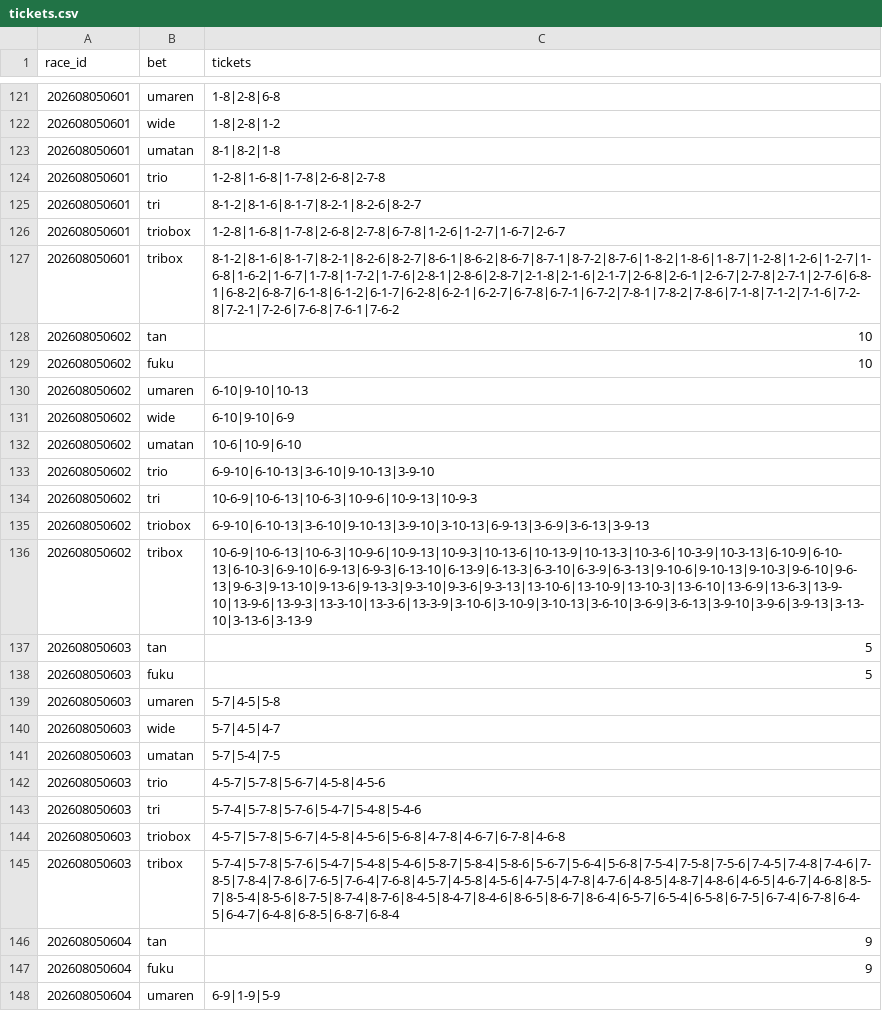
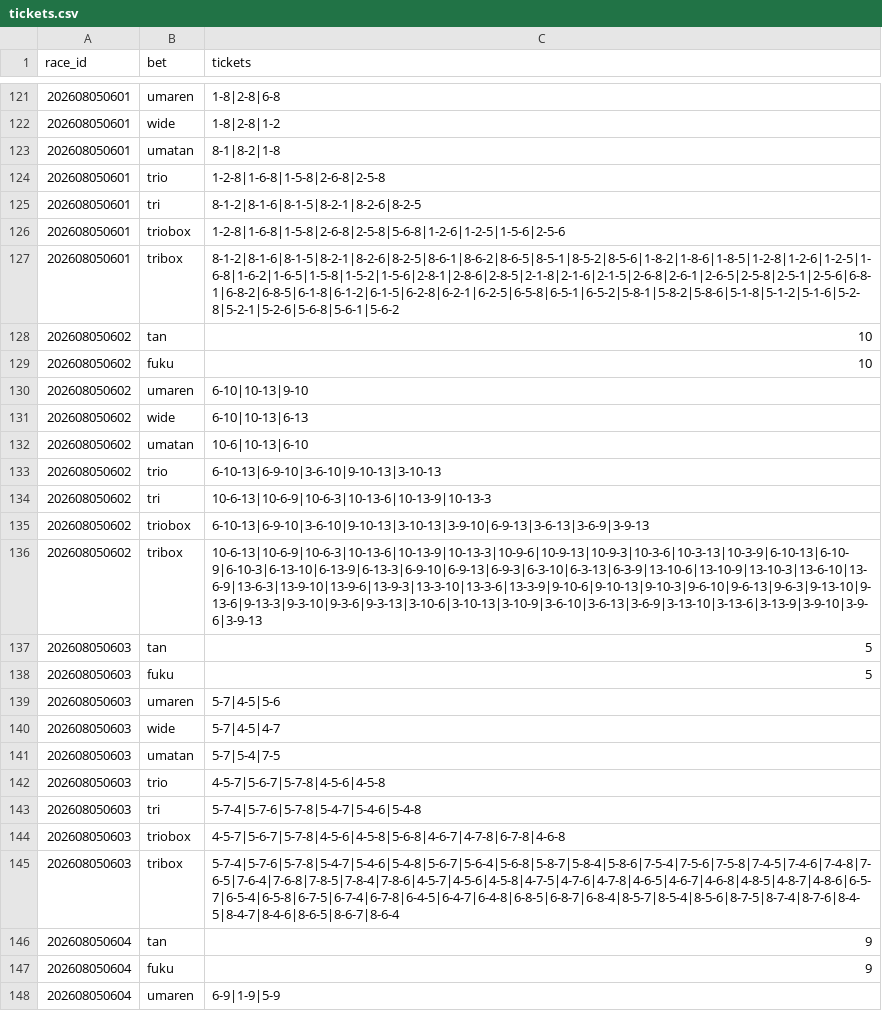
Before and after one commit to Kid-0708/Keiba-ai, a CSV file: data/predictions/tickets.csv, drawn as a sheet; only a part is shown, gaps mark what is left out; the diff covers the shown part only.

```diff
--- a/data/predictions/tickets.csv
+++ b/data/predictions/tickets.csv
@@ -123,24 +123,24 @@ race_id,bet,tickets
 202608050601,umatan,8-1|8-2|1-8
-202608050601,trio,1-2-8|1-6-8|1-7-8|2-6-8|2-7-8
-202608050601,tri,8-1-2|8-1-6|8-1-7|8-2-1|8-2-6|8-2-7
-202608050601,triobox,1-2-8|1-6-8|1-7-8|2-6-8|2-7-8|6-7-8|1-2-6|1-2-7|1-6-7|2-6-7
-202608050601,tribox,8-1-2|8-1-6|8-1-7|8-2-1|8-2-6|8-2-7|8-6-1|8-6-2|8-6-7|8-7-1|8-7-2|8-7-6|1-8-2|1-8-6|1-8-7|1-2-8|1-2-6|1-2-7|1-6-8|1-6-2|1-6-7|1-7-8|1-7-2|1-7-6|2-8-1|2-8-6|2-8-7|2-1-8|2-1-6|2-1-7|2-6-8|2-6-1|2-6-7|2-7-8|2-7-1|2-7-6|6-8-1|6-8-2|6-8-7|6-1-8|6-1-2|6-1-7|6-2-8|6-2-1|6-2-7|6-7-8|6-7-1|6-7-2|7-8-1|7-8-2|7-8-6|7-1-8|7-1-2|7-1-6|7-2-8|7-2-1|7-2-6|7-6-8|7-6-1|7-6-2
+202608050601,trio,1-2-8|1-6-8|1-5-8|2-6-8|2-5-8
+202608050601,tri,8-1-2|8-1-6|8-1-5|8-2-1|8-2-6|8-2-5
+202608050601,triobox,1-2-8|1-6-8|1-5-8|2-6-8|2-5-8|5-6-8|1-2-6|1-2-5|1-5-6|2-5-6
+202608050601,tribox,8-1-2|8-1-6|8-1-5|8-2-1|8-2-6|8-2-5|8-6-1|8-6-2|8-6-5|8-5-1|8-5-2|8-5-6|1-8-2|1-8-6|1-8-5|1-2-8|1-2-6|1-2-5|1-6-8|1-6-2|1-6-5|1-5-8|1-5-2|1-5-6|2-8-1|2-8-6|2-8-5|2-1-8|2-1-6|2-1-5|2-6-8|2-6-1|2-6-5|2-5-8|2-5-1|2-5-6|6-8-1|6-8-2|6-8-5|6-1-8|6-1-2|6-1-5|6-2-8|6-2-1|6-2-5|6-5-8|6-5-1|6-5-2|5-8-1|5-8-2|5-8-6|5-1-8|5-1-2|5-1-6|5-2-8|5-2-1|5-2-6|5-6-8|5-6-1|5-6-2
 202608050602,tan,10
 202608050602,fuku,10
-202608050602,umaren,6-10|9-10|10-13
-202608050602,wide,6-10|9-10|6-9
-202608050602,umatan,10-6|10-9|6-10
-202608050602,trio,6-9-10|6-10-13|3-6-10|9-10-13|3-9-10
-202608050602,tri,10-6-9|10-6-13|10-6-3|10-9-6|10-9-13|10-9-3
-202608050602,triobox,6-9-10|6-10-13|3-6-10|9-10-13|3-9-10|3-10-13|6-9-13|3-6-9|3-6-13|3-9-13
-202608050602,tribox,10-6-9|10-6-13|10-6-3|10-9-6|10-9-13|10-9-3|10-13-6|10-13-9|10-13-3|10-3-6|10-3-9|10-3-13|6-10-9|6-10-13|6-10-3|6-9-10|6-9-13|6-9-3|6-13-10|6-13-9|6-13-3|6-3-10|6-3-9|6-3-13|9-10-6|9-10-13|9-10-3|9-6-10|9-6-13|9-6-3|9-13-10|9-13-6|9-13-3|9-3-10|9-3-6|9-3-13|13-10-6|13-10-9|13-10-3|13-6-10|13-6-9|13-6-3|13-9-10|13-9-6|13-9-3|13-3-10|13-3-6|13-3-9|3-10-6|3-10-9|3-10-13|3-6-10|3-6-9|3-6-13|3-9-10|3-9-6|3-9-13|3-13-10|3-13-6|3-13-9
+202608050602,umaren,6-10|10-13|9-10
+202608050602,wide,6-10|10-13|6-13
+202608050602,umatan,10-6|10-13|6-10
+202608050602,trio,6-10-13|6-9-10|3-6-10|9-10-13|3-10-13
+202608050602,tri,10-6-13|10-6-9|10-6-3|10-13-6|10-13-9|10-13-3
+202608050602,triobox,6-10-13|6-9-10|3-6-10|9-10-13|3-10-13|3-9-10|6-9-13|3-6-13|3-6-9|3-9-13
+202608050602,tribox,10-6-13|10-6-9|10-6-3|10-13-6|10-13-9|10-13-3|10-9-6|10-9-13|10-9-3|10-3-6|10-3-13|10-3-9|6-10-13|6-10-9|6-10-3|6-13-10|6-13-9|6-13-3|6-9-10|6-9-13|6-9-3|6-3-10|6-3-13|6-3-9|13-10-6|13-10-9|13-10-3|13-6-10|13-6-9|13-6-3|13-9-10|13-9-6|13-9-3|13-3-10|13-3-6|13-3-9|9-10-6|9-10-13|9-10-3|9-6-10|9-6-13|9-6-3|9-13-10|9-13-6|9-13-3|9-3-10|9-3-6|9-3-13|3-10-6|3-10-13|3-10-9|3-6-10|3-6-13|3-6-9|3-13-10|3-13-6|3-13-9|3-9-10|3-9-6|3-9-13
 202608050603,tan,5
 202608050603,fuku,5
-202608050603,umaren,5-7|4-5|5-8
+202608050603,umaren,5-7|4-5|5-6
 202608050603,wide,5-7|4-5|4-7
 202608050603,umatan,5-7|5-4|7-5
-202608050603,trio,4-5-7|5-7-8|5-6-7|4-5-8|4-5-6
-202608050603,tri,5-7-4|5-7-8|5-7-6|5-4-7|5-4-8|5-4-6
-202608050603,triobox,4-5-7|5-7-8|5-6-7|4-5-8|4-5-6|5-6-8|4-7-8|4-6-7|6-7-8|4-6-8
-202608050603,tribox,5-7-4|5-7-8|5-7-6|5-4-7|5-4-8|5-4-6|5-8-7|5-8-4|5-8-6|5-6-7|5-6-4|5-6-8|7-5-4|7-5-8|7-5-6|7-4-5|7-4-8|7-4-6|7-8-5|7-8-4|7-8-6|7-6-5|7-6-4|7-6-8|4-5-7|4-5-8|4-5-6|4-7-5|4-7-8|4-7-6|4-8-5|4-8-7|4-8-6|4-6-5|4-6-7|4-6-8|8-5-7|8-5-4|8-5-6|8-7-5|8-7-4|8-7-6|8-4-5|8-4-7|8-4-6|8-6-5|8-6-7|8-6-4|6-5-7|6-5-4|6-5-8|6-7-5|6-7-4|6-7-8|6-4-5|6-4-7|6-4-8|6-8-5|6-8-7|6-8-4
+202608050603,trio,4-5-7|5-6-7|5-7-8|4-5-6|4-5-8
+202608050603,tri,5-7-4|5-7-6|5-7-8|5-4-7|5-4-6|5-4-8
+202608050603,triobox,4-5-7|5-6-7|5-7-8|4-5-6|4-5-8|5-6-8|4-6-7|4-7-8|6-7-8|4-6-8
+202608050603,tribox,5-7-4|5-7-6|5-7-8|5-4-7|5-4-6|5-4-8|5-6-7|5-6-4|5-6-8|5-8-7|5-8-4|5-8-6|7-5-4|7-5-6|7-5-8|7-4-5|7-4-6|7-4-8|7-6-5|7-6-4|7-6-8|7-8-5|7-8-4|7-8-6|4-5-7|4-5-6|4-5-8|4-7-5|4-7-6|4-7-8|4-6-5|4-6-7|4-6-8|4-8-5|4-8-7|4-8-6|6-5-7|6-5-4|6-5-8|6-7-5|6-7-4|6-7-8|6-4-5|6-4-7|6-4-8|6-8-5|6-8-7|6-8-4|8-5-7|8-5-4|8-5-6|8-7-5|8-7-4|8-7-6|8-4-5|8-4-7|8-4-6|8-6-5|8-6-7|8-6-4
 202608050604,tan,9
```
Also changed, not shown: 47 edited cells elsewhere in this file, data/predictions/predictions.csv, 5 other files.
